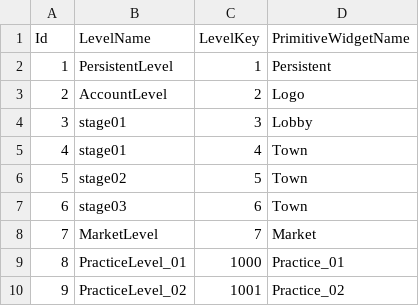
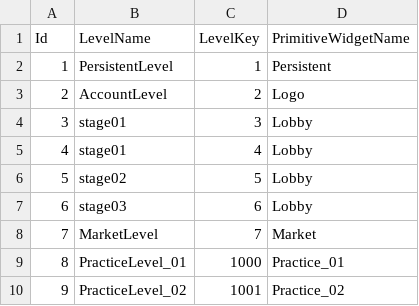
Before and after one commit to YONG-seob-lee/ProjectMS, a CSV file: Content/TableData/Level.csv, drawn as a sheet.

```diff
--- a/Content/TableData/Level.csv
+++ b/Content/TableData/Level.csv
@@ -4,5 +4,5 @@ Id,LevelName,LevelKey,PrimitiveWidgetName
 3,stage01,3,Lobby
-4,stage01,4,Town
-5,stage02,5,Town
-6,stage03,6,Town
+4,stage01,4,Lobby
+5,stage02,5,Lobby
+6,stage03,6,Lobby
 7,MarketLevel,7,Market
```
Also changed, not shown: 7 other files.
